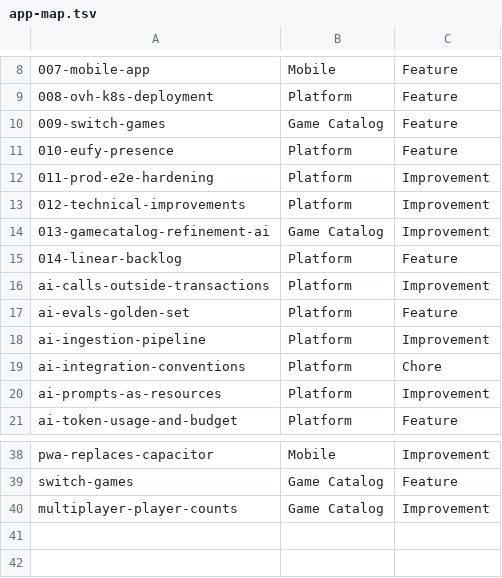
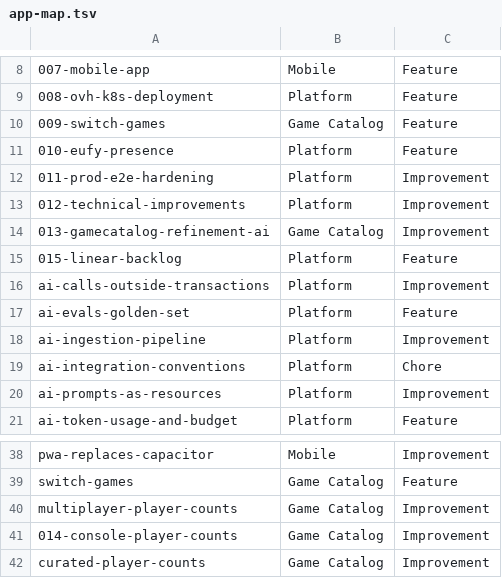
Before and after one commit to jordy-swinnen/JordyLab, a TSV file: .claude/skills/linear-sync-drafts/app-map.tsv, drawn as a sheet; only a part is shown, gaps mark what is left out.

```diff
--- a/.claude/skills/linear-sync-drafts/app-map.tsv
+++ b/.claude/skills/linear-sync-drafts/app-map.tsv
@@ -14,3 +14,3 @@
 013-gamecatalog-refinement-ai	Game Catalog	Improvement
-014-linear-backlog	Platform	Feature
+015-linear-backlog	Platform	Feature
 ai-calls-outside-transactions	Platform	Improvement
@@ -40 +40,3 @@ switch-games	Game Catalog	Feature
 multiplayer-player-counts	Game Catalog	Improvement
+014-console-player-counts	Game Catalog	Improvement
+curated-player-counts	Game Catalog	Improvement
```
Also changed, not shown: 15 other files.
